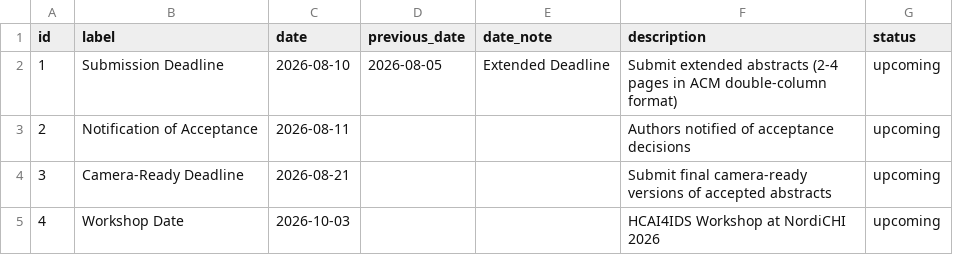
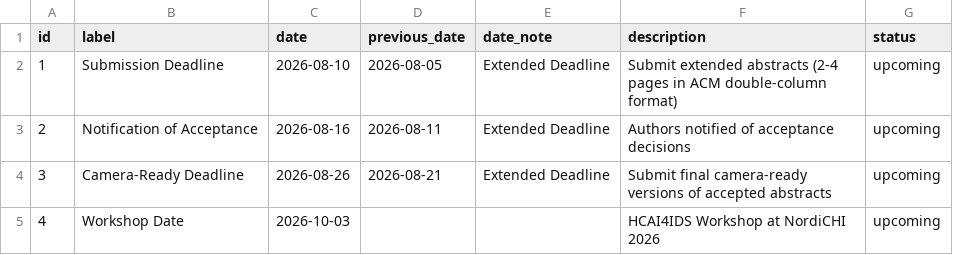
Before and after one commit to hcai4ids/hcai4ids-workshop, a CSV file: data/key-dates.csv, drawn as a sheet.

Commit message:
modified:   data/key-dates.csv

```diff
--- a/data/key-dates.csv
+++ b/data/key-dates.csv
@@ -2,4 +2,4 @@ id,label,date,previous_date,date_note,description,status
 1,Submission Deadline,2026-08-10,2026-08-05,Extended Deadline,Submit extended abstracts (2-4 pages in ACM double-column format),upcoming
-2,Notification of Acceptance,2026-08-11,,,Authors notified of acceptance decisions,upcoming
-3,Camera-Ready Deadline,2026-08-21,,,Submit final camera-ready versions of accepted abstracts,upcoming
+2,Notification of Acceptance,2026-08-16,2026-08-11,Extended Deadline,Authors notified of acceptance decisions,upcoming
+3,Camera-Ready Deadline,2026-08-26,2026-08-21,Extended Deadline,Submit final camera-ready versions of accepted abstracts,upcoming
 4,Workshop Date,2026-10-03,,,HCAI4IDS Workshop at NordiCHI 2026,upcoming
```
